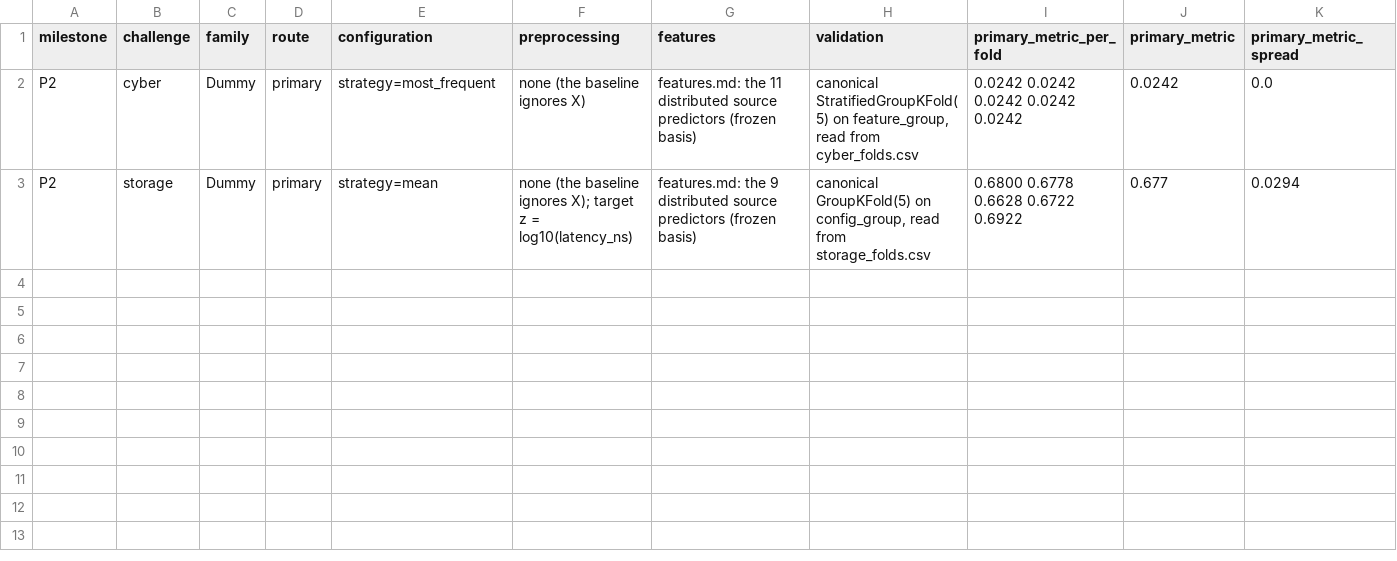
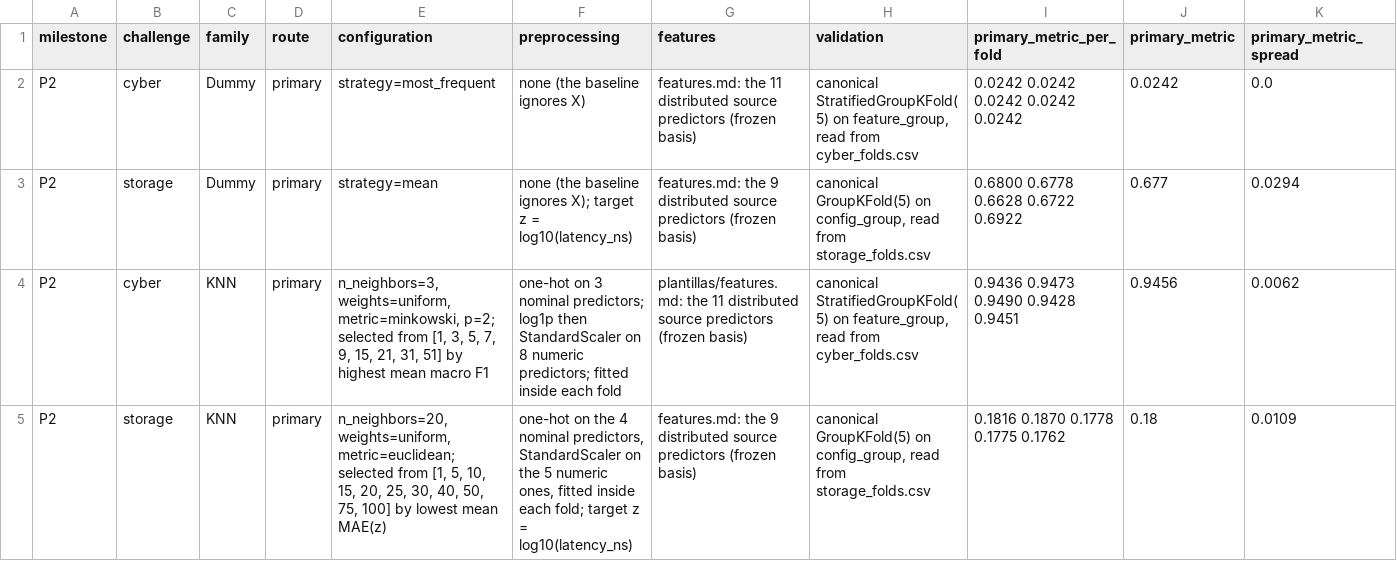
Before and after one commit to lxmfran/Practice_II_ML, a CSV file: comparativa.csv, drawn as a sheet; only a part is shown; rows hold the shown columns only; the diff names each change by its address in the sheet, - before the commit and + after, or states it on an @@ line.

Commit message:
Refactor notebook paths and update AI usage documentation for Practice 2
- Updated relative paths in R2_cyber.ipynb, R3_storage.ipynb, and R4_evaluacion.ipynb to reflect new directory structure.
- Revised AI usage declarations in AI_USAGE.md for all roles, confirming contributions and clarifying the status of pending declarations.
- Adjusted protocol memo in informe.md to accurately reflect the team's roles and contributions for Practice 2, including detailed metric contracts and validation checks.
- Created a PDF version of the protocol memo for submission.
- Updated roles.md to include team member names and confirm the current milestone.

```diff
--- a/comparativa.csv
+++ b/comparativa.csv
+row 4: P2 | cyber | KNN | primary | n_neighbors=3, weights=uniform, metric=minkowski, p=2; selected from [1, 3, 5, 7, 9, 15, 21, 31, 51] by highest mean macro F1 | one-hot on 3 nominal predictors; log1p then StandardScaler on 8 numeric predictors; fitted inside each fold | plantillas/features.md: the 11 distributed source predictors (frozen basis) | canonical StratifiedGroupKFold(5) on feature_group, read from cyber_folds.csv | 0.9436 0.9473 0.9490 0.9428 0.9451 | 0.9456 | 0.0062
+row 5: P2 | storage | KNN | primary | n_neighbors=20, weights=uniform, metric=euclidean; selected from [1, 5, 10, 15, 20, 25, 30, 40, 50, 75, 100] by lowest mean MAE(z) | one-hot on the 4 nominal predictors, StandardScaler on the 5 numeric ones, fitted inside each fold; target z = log10(latency_ns) | features.md: the 9 distributed source predictors (frozen basis) | canonical GroupKFold(5) on config_group, read from storage_folds.csv | 0.1816 0.1870 0.1778 0.1775 0.1762 | 0.18 | 0.0109
```
Also changed, not shown: entregas_prueba/storage_dry_run.csv, 11 other files.
